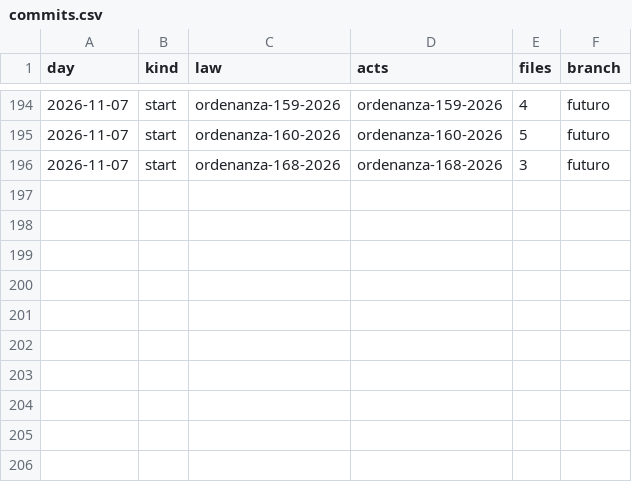
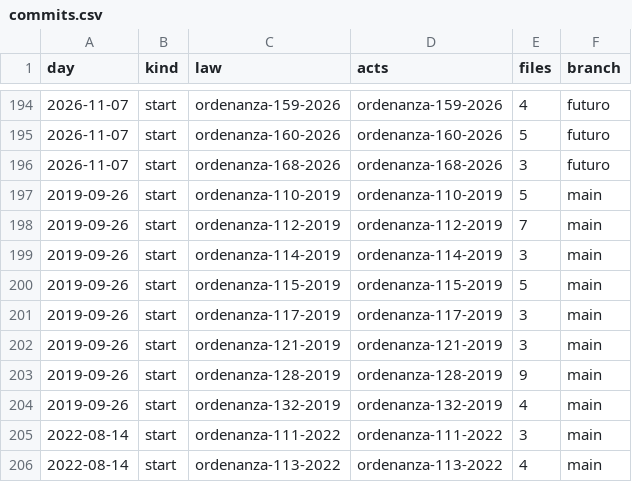
Before and after one commit to lexifina/argentina-balcarce-city-law, a CSV file: data/commits.csv, drawn as a sheet; only a part is shown, gaps mark what is left out.

Commit message:
Documentation, tables, tools and REPRODUCE.md
Appended 10 commits to 82e9af3c09b6; corpus sha256 779d6e42df52cd98dac9c6743fc67663c331830c4af39b07e81fa0464290a284, data retrieved 2026-11-01.

```diff
--- a/data/commits.csv
+++ b/data/commits.csv
@@ -196 +196,11 @@ day,kind,law,acts,files,branch
 2026-11-07,start,ordenanza-168-2026,ordenanza-168-2026,3,futuro
+2019-09-26,start,ordenanza-110-2019,ordenanza-110-2019,5,main
+2019-09-26,start,ordenanza-112-2019,ordenanza-112-2019,7,main
+2019-09-26,start,ordenanza-114-2019,ordenanza-114-2019,3,main
+2019-09-26,start,ordenanza-115-2019,ordenanza-115-2019,5,main
+2019-09-26,start,ordenanza-117-2019,ordenanza-117-2019,3,main
+2019-09-26,start,ordenanza-121-2019,ordenanza-121-2019,3,main
+2019-09-26,start,ordenanza-128-2019,ordenanza-128-2019,9,main
+2019-09-26,start,ordenanza-132-2019,ordenanza-132-2019,4,main
+2022-08-14,start,ordenanza-111-2022,ordenanza-111-2022,3,main
+2022-08-14,start,ordenanza-113-2022,ordenanza-113-2022,4,main
```
Also changed, not shown: data/laws.csv, 14 other files.
